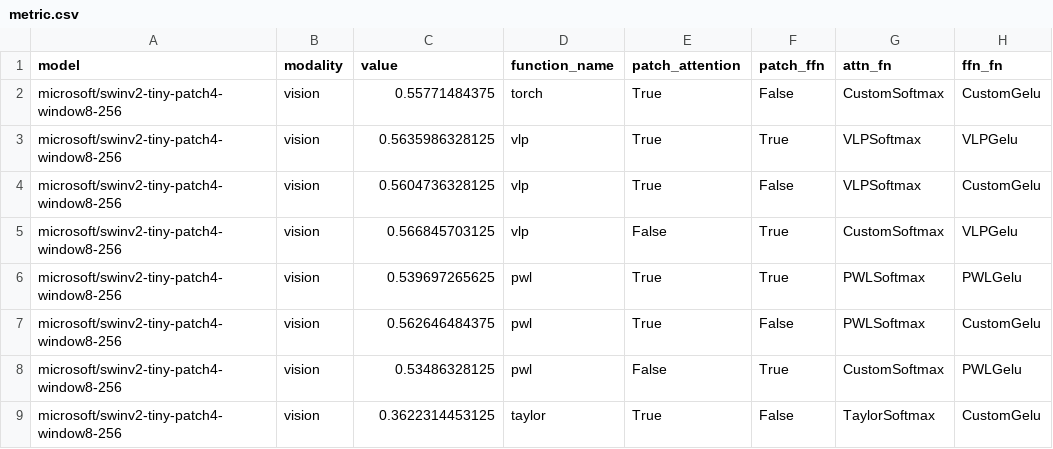
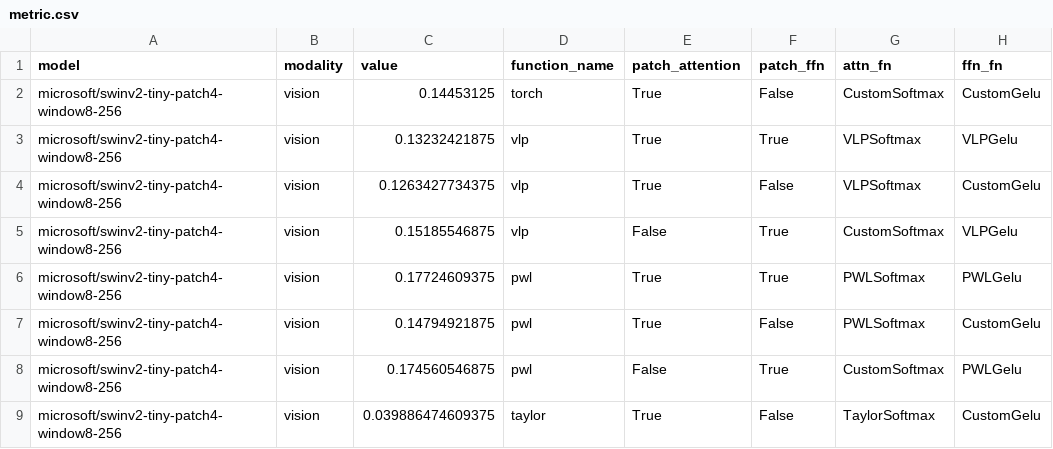
Before and after one commit to samborg-dev/mugi_profiling, a CSV file: csv/microsoft/swinv2-tiny-patch4-window8-256/metric.csv, drawn as a sheet; only a part is shown; the diff names each change by its address in the sheet, - before the commit and + after, or states it on an @@ line.

```diff
--- a/csv/microsoft/swinv2-tiny-patch4-window8-256/metric.csv
+++ b/csv/microsoft/swinv2-tiny-patch4-window8-256/metric.csv
-C2 (value): 0.55771484375
+C2 (value): 0.14453125
-C3 (value): 0.5635986328125
+C3 (value): 0.13232421875
-C4 (value): 0.5604736328125
+C4 (value): 0.1263427734375
-C5 (value): 0.566845703125
+C5 (value): 0.15185546875
-C6 (value): 0.539697265625
+C6 (value): 0.17724609375
-C7 (value): 0.562646484375
+C7 (value): 0.14794921875
-C8 (value): 0.53486328125
+C8 (value): 0.174560546875
-C9 (value): 0.3622314453125
+C9 (value): 0.039886474609375
```
Also changed, not shown: csv/openai/whisper-tiny/metric.csv, 10 other files.
